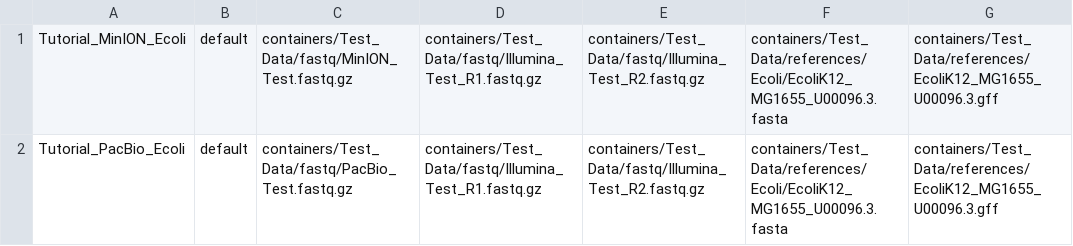
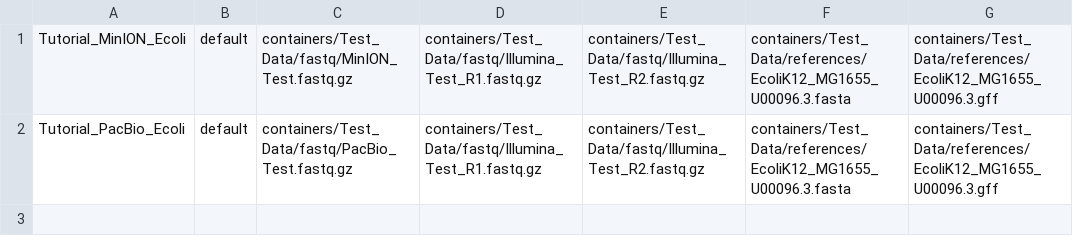
Before and after one commit to BioRRW/Reads2Resistome, a CSV file: containers/Test_Data/input_tutorial.csv, drawn as a sheet.

Commit message:
Update input_tutorial.csv

```diff
--- a/containers/Test_Data/input_tutorial.csv
+++ b/containers/Test_Data/input_tutorial.csv
@@ -1,2 +1,2 @@
-Tutorial_MinION_Ecoli,default,containers/Test_Data/fastq/MinION_Test.fastq.gz,containers/Test_Data/fastq/Illumina_Test_R1.fastq.gz,containers/Test_Data/fastq/Illumina_Test_R2.fastq.gz,containers/Test_Data/references/Ecoli/EcoliK12_MG1655_U00096.3.fasta,containers/Test_Data/references/EcoliK12_MG1655_U00096.3.gff
-Tutorial_PacBio_Ecoli,default,containers/Test_Data/fastq/PacBio_Test.fastq.gz,containers/Test_Data/fastq/Illumina_Test_R1.fastq.gz,containers/Test_Data/fastq/Illumina_Test_R2.fastq.gz,containers/Test_Data/references/Ecoli/EcoliK12_MG1655_U00096.3.fasta,containers/Test_Data/references/EcoliK12_MG1655_U00096.3.gff
+Tutorial_MinION_Ecoli,default,containers/Test_Data/fastq/MinION_Test.fastq.gz,containers/Test_Data/fastq/Illumina_Test_R1.fastq.gz,containers/Test_Data/fastq/Illumina_Test_R2.fastq.gz,containers/Test_Data/references/EcoliK12_MG1655_U00096.3.fasta,containers/Test_Data/references/EcoliK12_MG1655_U00096.3.gff
+Tutorial_PacBio_Ecoli,default,containers/Test_Data/fastq/PacBio_Test.fastq.gz,containers/Test_Data/fastq/Illumina_Test_R1.fastq.gz,containers/Test_Data/fastq/Illumina_Test_R2.fastq.gz,containers/Test_Data/references/EcoliK12_MG1655_U00096.3.fasta,containers/Test_Data/references/EcoliK12_MG1655_U00096.3.gff
```
